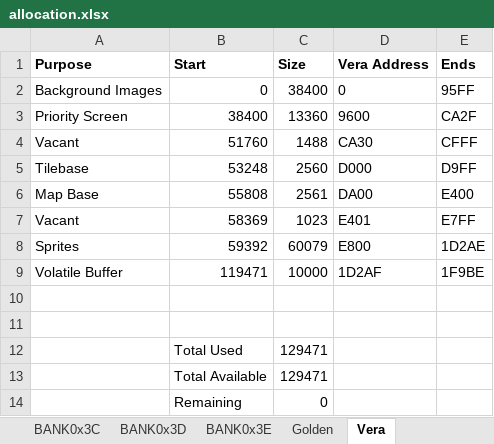
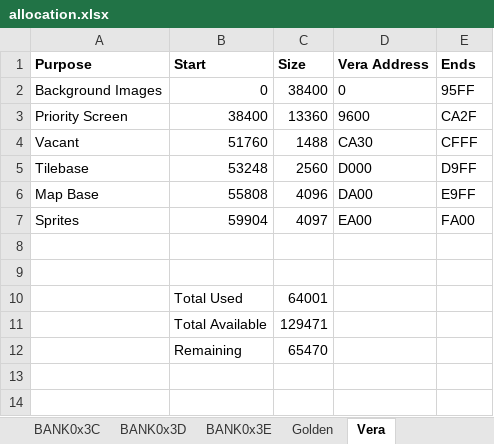
Before and after one commit to wizardmanannan/CX16Agi, an Excel workbook: docs/allocation.xlsx, sheet Vera, drawn as a sheet; values as stored, in another font and other column widths than the file's, no borders; removed rows and columns are numbered as before the commit, all else as after; the diff names each change by its address in the sheet, - before the commit and + after, or states it on an @@ line.

```diff
--- a/docs/allocation.xlsx (sheet Vera)
+++ b/docs/allocation.xlsx (sheet Vera)
-C6 (Size): 2561
+C6 (Size): 4096
-E6 (Ends): E400
+E6 (Ends): E9FF
-row 7: Vacant | 58369 | 1023 | E401 | E7FF
-row 8: Sprites | 59392 | 60079 | E800 | 1D2AE
-row 9: Volatile Buffer | 119471 | 10000 | 1D2AF | 1F9BE
+row 7: Sprites | 59904 | 4097 | EA00 | FA00
-C10 (Size): 129471
+C10 (Size): 64001
-C12 (Size): 0
+C12 (Size): 65470
```
Also changed, not shown: 7 other files.
